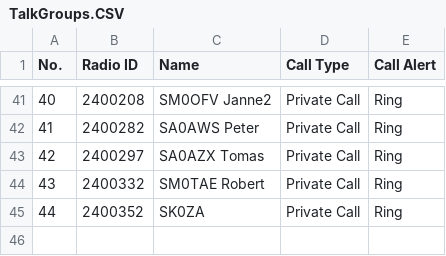
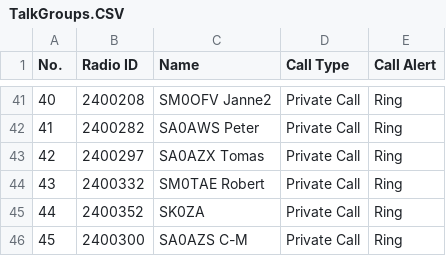
Before and after one commit to sa0azs/d878uv, a CSV file: TalkGroups.CSV, drawn as a sheet; only a part is shown, gaps mark what is left out; the diff names each change by its address in the sheet, - before the commit and + after, or states it on an @@ line.

```diff
--- a/TalkGroups.CSV
+++ b/TalkGroups.CSV
+row 46: 45 | 2400300 | SA0AZS C-M | Private Call | Ring
```
Also changed, not shown: Channel.CSV, ScanList.CSV, 2 other files.
